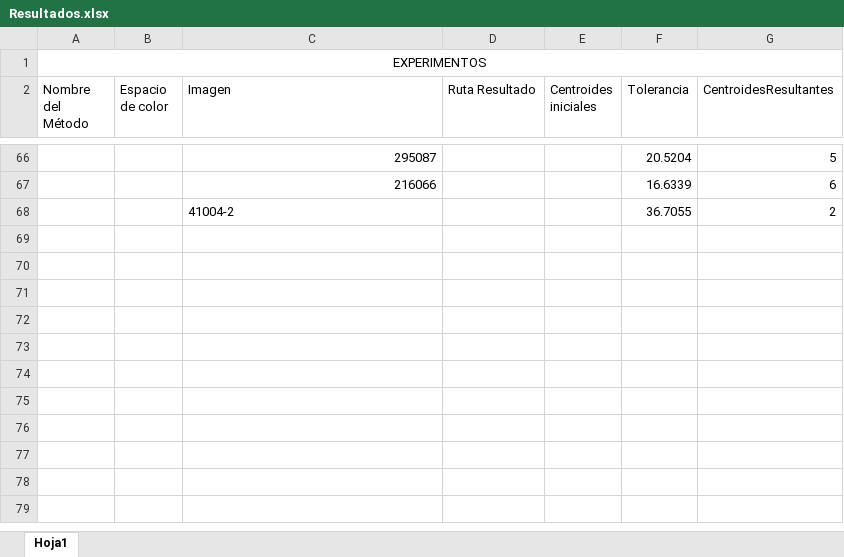
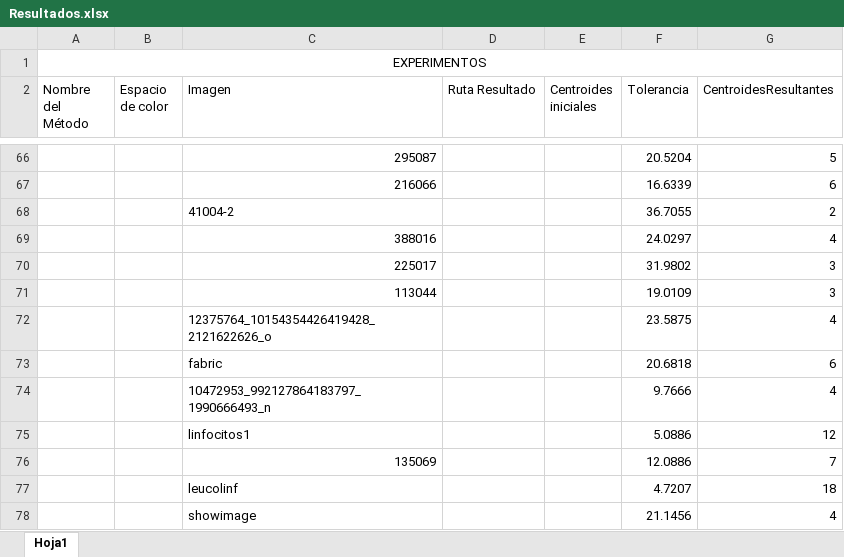
Before and after one commit to JesusTepec/SegmentationEssentialColors, an Excel workbook: Resultados.xlsx, sheet Hoja1, drawn as a sheet; only a part is shown, gaps mark what is left out; values as stored, in another font and other column widths than the file's, no borders; the diff names each change by its address in the sheet, - before the commit and + after, or states it on an @@ line.

Commit message:
Pruebas con 64 centroides
método 4 con 64 centroides

```diff
--- a/Resultados.xlsx (sheet Hoja1)
+++ b/Resultados.xlsx (sheet Hoja1)
+row 69:  |  | 388016 |  |  | 24.0297 | 4
+row 70:  |  | 225017 |  |  | 31.9802 | 3
+row 71:  |  | 113044 |  |  | 19.0109 | 3
+row 72:  |  | 12375764_10154354426419428_2121622626_o |  |  | 23.5875 | 4
+row 73:  |  | fabric |  |  | 20.6818 | 6
+row 74:  |  | 10472953_992127864183797_1990666493_n |  |  | 9.7666 | 4
+row 75:  |  | linfocitos1 |  |  | 5.0886 | 12
+row 76:  |  | 135069 |  |  | 12.0886 | 7
+row 77:  |  | leucolinf |  |  | 4.7207 | 18
+row 78:  |  | showimage |  |  | 21.1456 | 4
```
Also changed, not shown: 20 other files.
